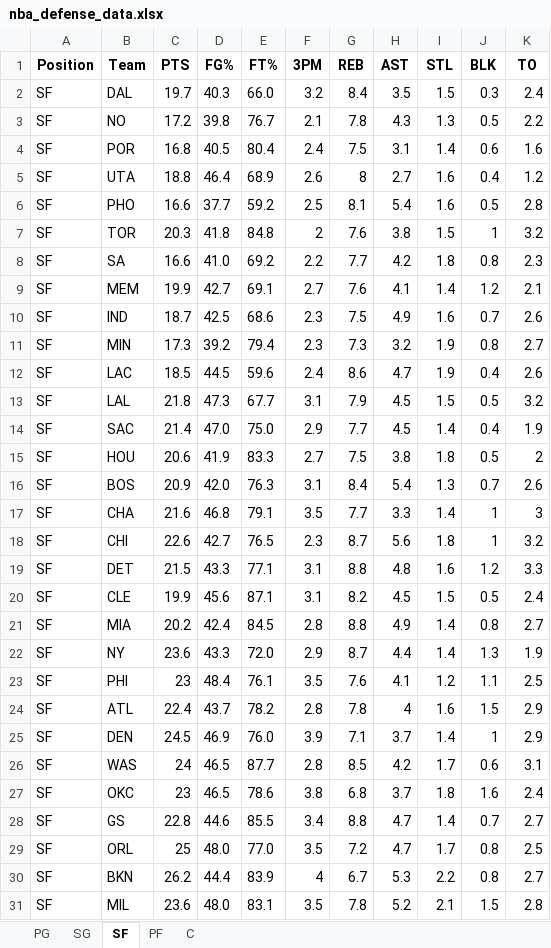
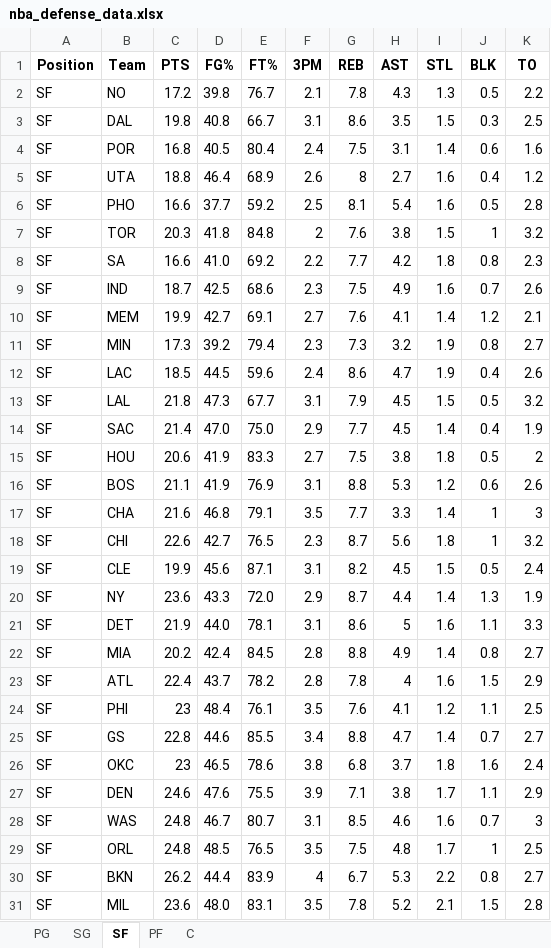
Before and after one commit to mithun-s14/prop_model, an Excel workbook: backend/data/nba_defense_data.xlsx, sheet SF, drawn as a sheet; values as stored, in another font and other column widths than the file's, no borders; removed rows and columns are numbered as before the commit, all else as after; the diff names each change by its address in the sheet, - before the commit and + after, or states it on an @@ line.

```diff
--- a/backend/data/nba_defense_data.xlsx (sheet SF)
+++ b/backend/data/nba_defense_data.xlsx (sheet SF)
-row 2: SF | DAL | 19.7 | 40.3 | 66.0 | 3.2 | 8.4 | 3.5 | 1.5 | 0.3 | 2.4
+row 3: SF | DAL | 19.8 | 40.8 | 66.7 | 3.1 | 8.6 | 3.5 | 1.5 | 0.3 | 2.5
@@ row 10 moved to row 9: SF @@
-C16 (PTS): 20.9
+C16 (PTS): 21.1
-D16 (FG%): 42.0
+D16 (FG%): 41.9
-E16 (FT%): 76.3
+E16 (FT%): 76.9
-G16 (REB): 8.4
+G16 (REB): 8.8
-H16 (AST): 5.4
+H16 (AST): 5.3
-I16 (STL): 1.3
+I16 (STL): 1.2
-J16 (BLK): 0.7
+J16 (BLK): 0.6
-row 19: SF | DET | 21.5 | 43.3 | 77.1 | 3.1 | 8.8 | 4.8 | 1.6 | 1.2 | 3.3
@@ row 22 moved to row 20: SF @@
+row 21: SF | DET | 21.9 | 44.0 | 78.1 | 3.1 | 8.6 | 5 | 1.6 | 1.1 | 3.3
@@ row 24 moved to row 23: SF @@
-row 25: SF | DEN | 24.5 | 46.9 | 76.0 | 3.9 | 7.1 | 3.7 | 1.4 | 1 | 2.9
-row 26: SF | WAS | 24 | 46.5 | 87.7 | 2.8 | 8.5 | 4.2 | 1.7 | 0.6 | 3.1
@@ row 28 moved to row 25: SF @@
+row 27: SF | DEN | 24.6 | 47.6 | 75.5 | 3.9 | 7.1 | 3.8 | 1.7 | 1.1 | 2.9
+row 28: SF | WAS | 24.8 | 46.7 | 80.7 | 3.1 | 8.5 | 4.6 | 1.6 | 0.7 | 3
-C29 (PTS): 25
+C29 (PTS): 24.8
-D29 (FG%): 48.0
+D29 (FG%): 48.5
-E29 (FT%): 77.0
+E29 (FT%): 76.5
-G29 (REB): 7.2
+G29 (REB): 7.5
-H29 (AST): 4.7
+H29 (AST): 4.8
-J29 (BLK): 0.8
+J29 (BLK): 1
```
Also changed, not shown: sheet PG, sheet PF, sheet SG, sheet C, 5 other files.
